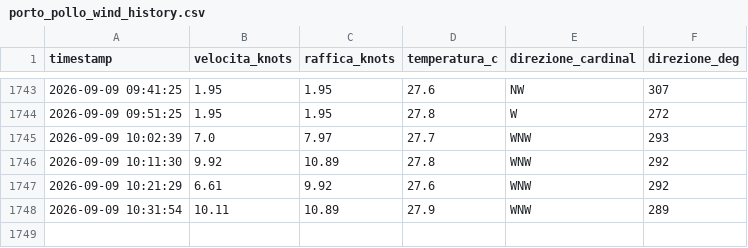
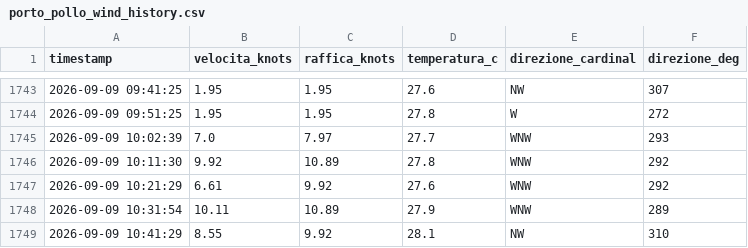
Before and after one commit to bubestube/Wind-PP, a CSV file: porto_pollo_wind_history.csv, drawn as a sheet; only a part is shown, gaps mark what is left out; the diff names each change by its address in the sheet, - before the commit and + after, or states it on an @@ line.

```diff
--- a/porto_pollo_wind_history.csv
+++ b/porto_pollo_wind_history.csv
+row 1749: 2026-09-09 10:41:29 | 8.55 | 9.92 | 28.1 | NW | 310
```
